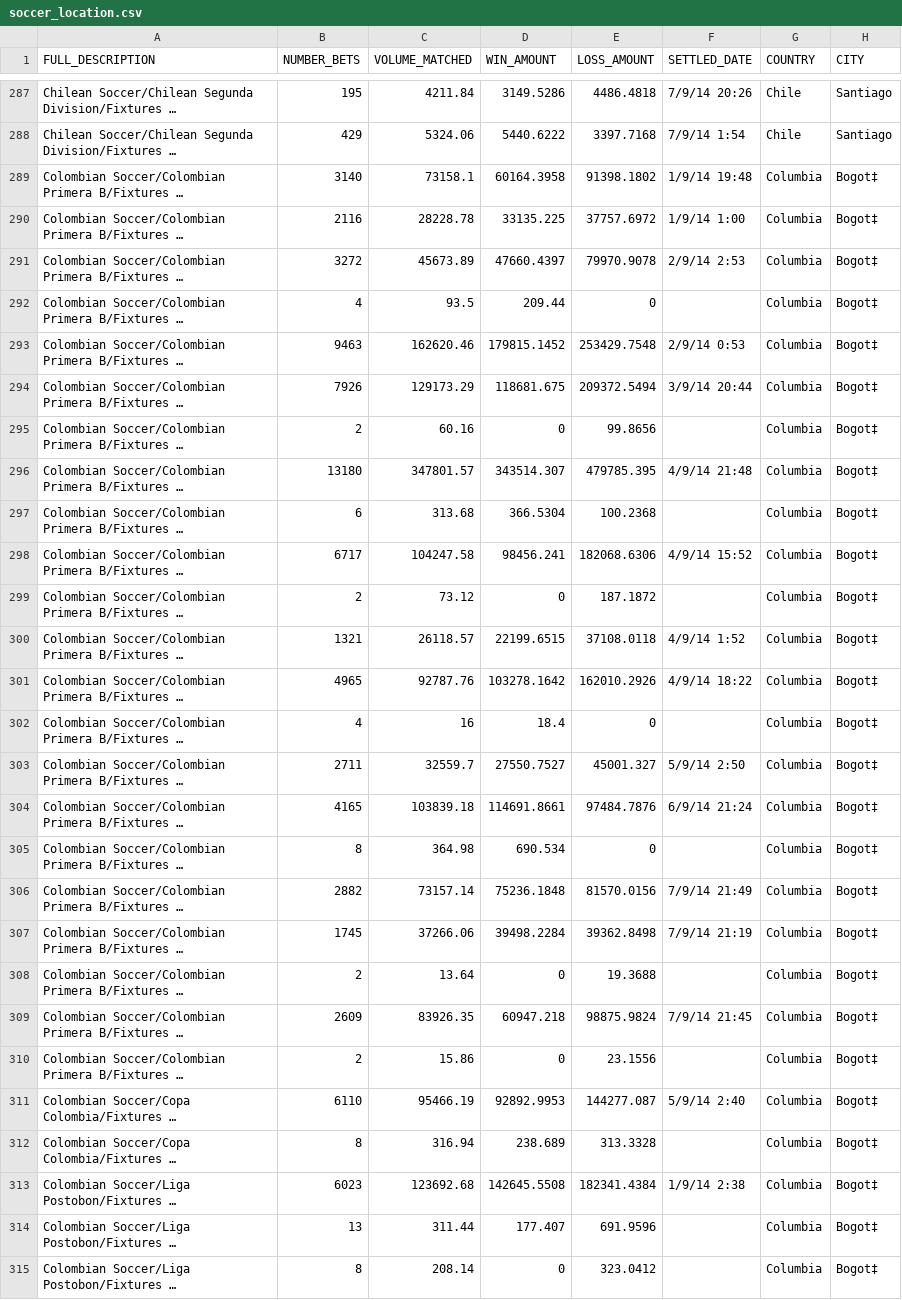
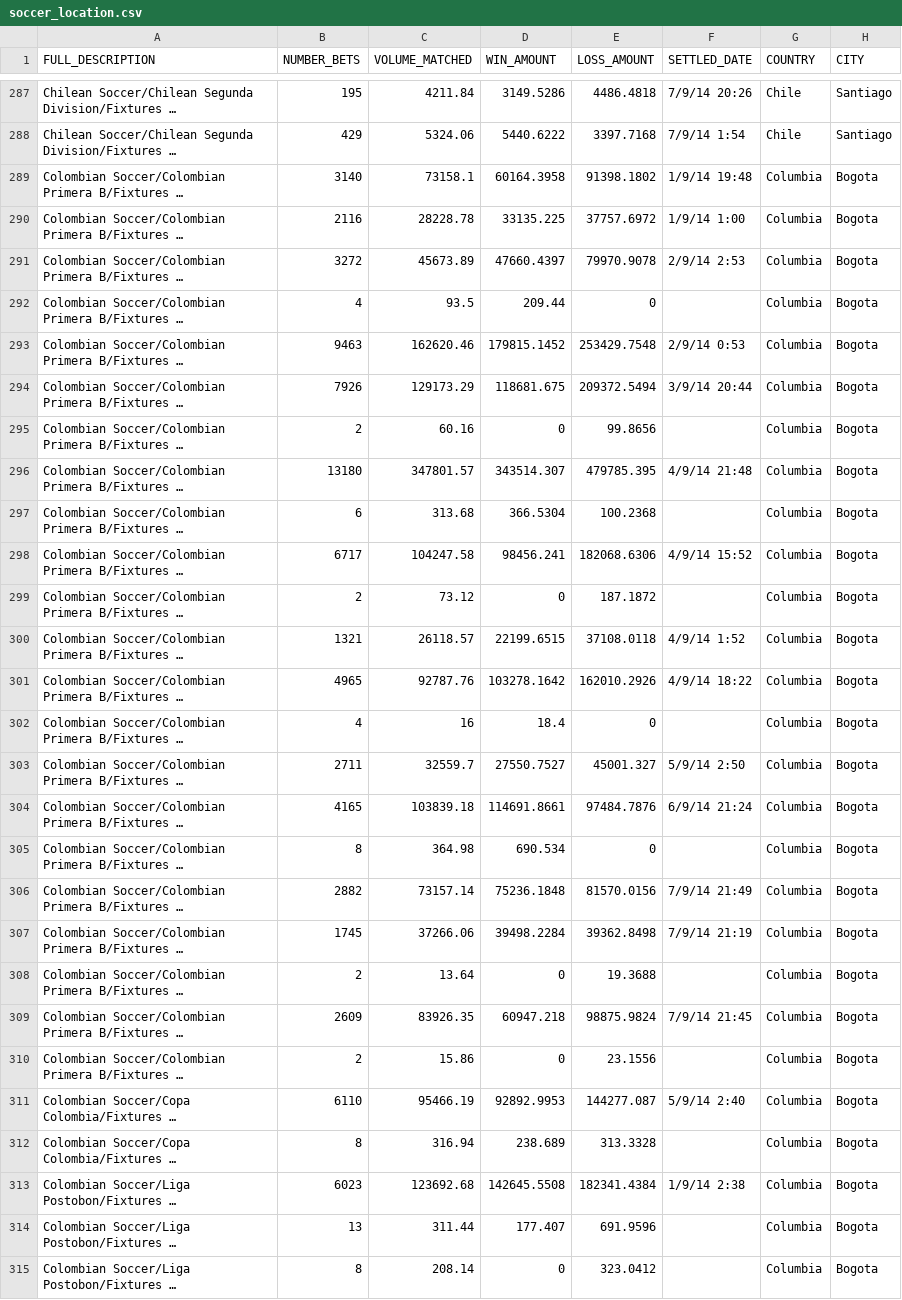
Before and after one commit to ns96/python-betfair, a CSV file: output/soccer_location.csv, drawn as a sheet; only a part is shown, gaps mark what is left out; long unchanged cells end in …; the diff covers the shown part only; the diff names each change by its address in the sheet, - before the commit and + after, or states it on an @@ line.

```diff
--- a/output/soccer_location.csv
+++ b/output/soccer_location.csv
-H289:H315 (CITY): Bogot‡
+H289:H315 (CITY): Bogota
```
Also changed, not shown: 74 edited cells elsewhere in this file, output/basketball_location.csv, output/cricket_location.csv, 8 other files.
